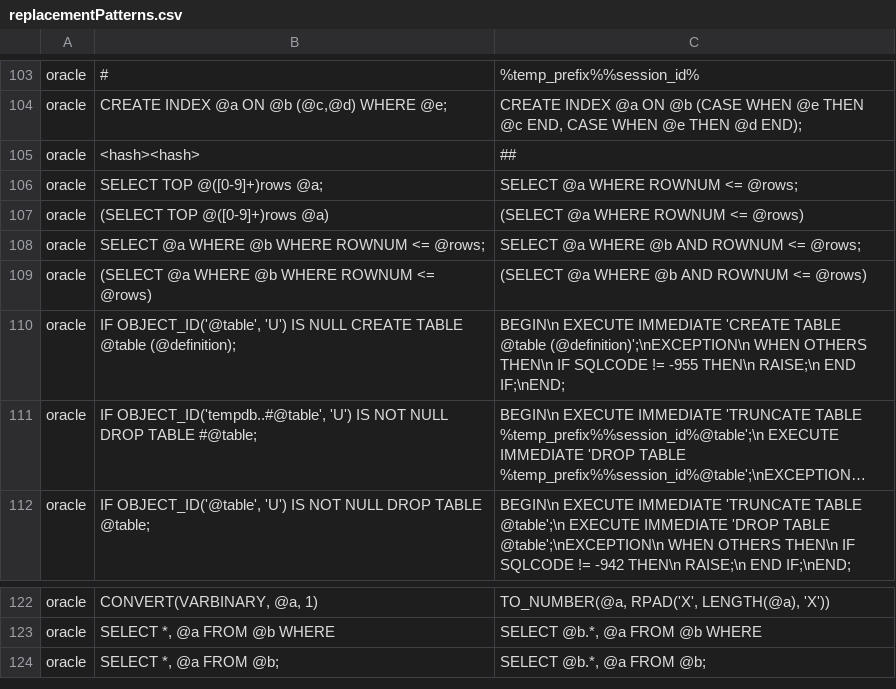
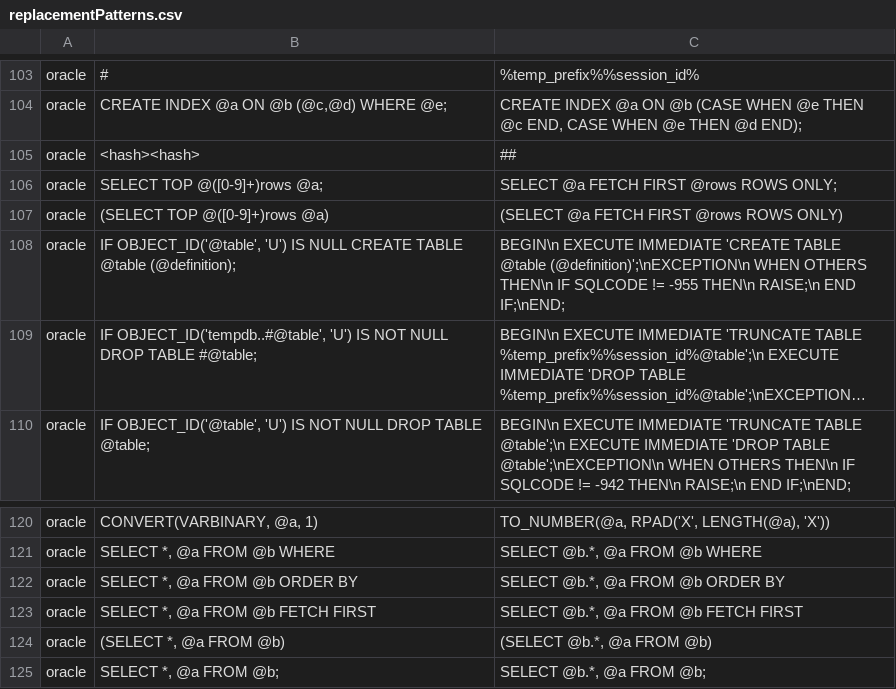
Before and after one commit to OHDSI/SqlRender, a CSV file: inst/csv/replacementPatterns.csv, drawn as a sheet; only a part is shown, gaps mark what is left out; long unchanged cells end in ….

Commit message:
Switched Oracle translation of `SELECT TOP` from `WHERE ROWNUM <=` to `FETCH FIRST ROWS ONLY`.

```diff
--- a/inst/csv/replacementPatterns.csv
+++ b/inst/csv/replacementPatterns.csv
@@ -105,6 +105,4 @@ oracle,"CREATE INDEX @a ON @b (@c,@d) WHERE @e;","CREATE INDEX @a ON @b (CASE WH
 oracle,<hash><hash>,##
-oracle,SELECT TOP @([0-9]+)rows @a;,SELECT @a WHERE ROWNUM <= @rows;
-oracle,(SELECT TOP @([0-9]+)rows @a),(SELECT @a WHERE ROWNUM <= @rows)
-oracle,SELECT @a WHERE @b WHERE ROWNUM <= @rows;,SELECT @a WHERE @b AND ROWNUM <= @rows;
-oracle,(SELECT @a WHERE @b WHERE ROWNUM <= @rows),(SELECT @a WHERE @b AND ROWNUM <= @rows)
+oracle,SELECT TOP @([0-9]+)rows @a;,SELECT @a FETCH FIRST @rows ROWS ONLY;
+oracle,(SELECT TOP @([0-9]+)rows @a),(SELECT @a FETCH FIRST @rows ROWS ONLY)
 oracle,"IF OBJECT_ID('@table', 'U') IS NULL CREATE TABLE @table (@definition);",BEGIN\n  EXECUTE IMMEDIATE 'CREATE TABLE @table (@definition)';\nEXCEPTION\n  WHEN OTHERS THEN\n    IF SQLCODE != -955 THEN\n      RAISE;\n    END IF;\nEND;
@@ -123,2 +121,5 @@ oracle,"CONVERT(VARBINARY, @a, 1)","TO_NUMBER(@a, RPAD('X', LENGTH(@a), 'X'))"
 oracle,"SELECT *, @a FROM @b WHERE","SELECT @b.*, @a FROM @b WHERE"
+oracle,"SELECT *, @a FROM @b ORDER BY","SELECT @b.*, @a FROM @b ORDER BY"
+oracle,"SELECT *, @a FROM @b FETCH FIRST","SELECT @b.*, @a FROM @b FETCH FIRST"
+oracle,"(SELECT *, @a FROM @b)","(SELECT @b.*, @a FROM @b)"
 oracle,"SELECT *, @a FROM @b;","SELECT @b.*, @a FROM @b;"
```
Also changed, not shown: 2 other files.
